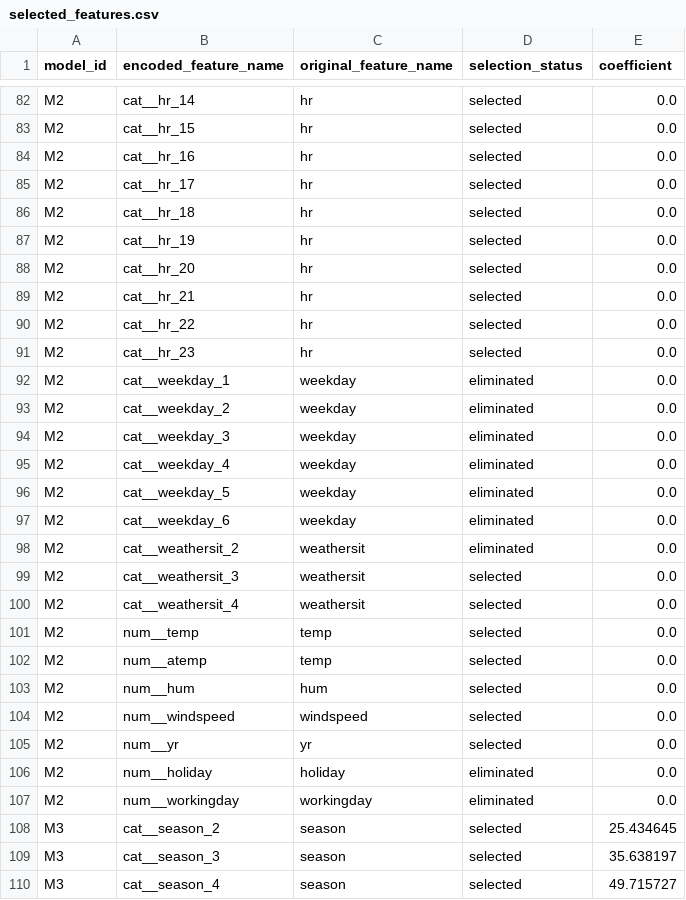
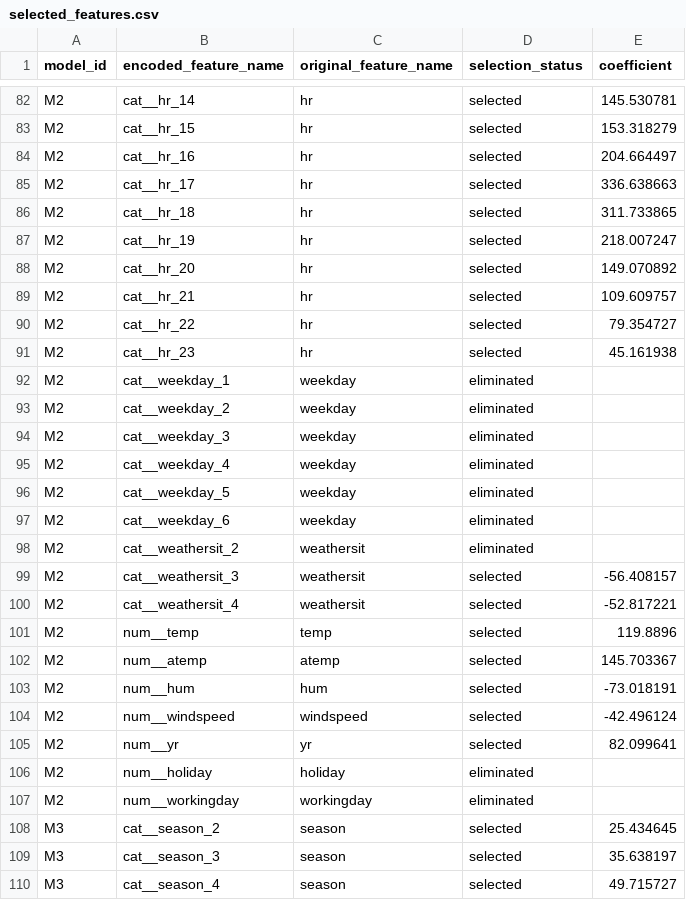
Before and after one commit to Augustine-723/AIoT_HW2, a CSV file: 7115093001_hw2/results/selected_features.csv, drawn as a sheet; only a part is shown, gaps mark what is left out; the diff covers the shown part only; the diff names each change by its address in the sheet, - before the commit and + after, or states it on an @@ line.

```diff
--- a/7115093001_hw2/results/selected_features.csv
+++ b/7115093001_hw2/results/selected_features.csv
-E82 (coefficient): 0.0
+E82 (coefficient): 145.530781
-E83 (coefficient): 0.0
+E83 (coefficient): 153.318279
-E84 (coefficient): 0.0
+E84 (coefficient): 204.664497
-E85 (coefficient): 0.0
+E85 (coefficient): 336.638663
-E86 (coefficient): 0.0
+E86 (coefficient): 311.733865
-E87 (coefficient): 0.0
+E87 (coefficient): 218.007247
-E88 (coefficient): 0.0
+E88 (coefficient): 149.070892
-E89 (coefficient): 0.0
+E89 (coefficient): 109.609757
-E90 (coefficient): 0.0
+E90 (coefficient): 79.354727
-E91 (coefficient): 0.0
+E91 (coefficient): 45.161938
-E92:E98 (coefficient): 0.0
+E92:E98 (coefficient): (empty)
-E99 (coefficient): 0.0
+E99 (coefficient): -56.408157
-E100 (coefficient): 0.0
+E100 (coefficient): -52.817221
-E101 (coefficient): 0.0
+E101 (coefficient): 119.8896
-C102 (original_feature_name): temp
+C102 (original_feature_name): atemp
-E102 (coefficient): 0.0
+E102 (coefficient): 145.703367
-E103 (coefficient): 0.0
+E103 (coefficient): -73.018191
-E104 (coefficient): 0.0
+E104 (coefficient): -42.496124
-E105 (coefficient): 0.0
+E105 (coefficient): 82.099641
-E106:E107 (coefficient): 0.0
+E106:E107 (coefficient): (empty)
```
Also changed, not shown: 30 edited cells elsewhere in this file, 7115093001_hw2/results/model_comparison.csv, 7115093001_hw2/results/rfe_search_results.csv, 8 other files.
